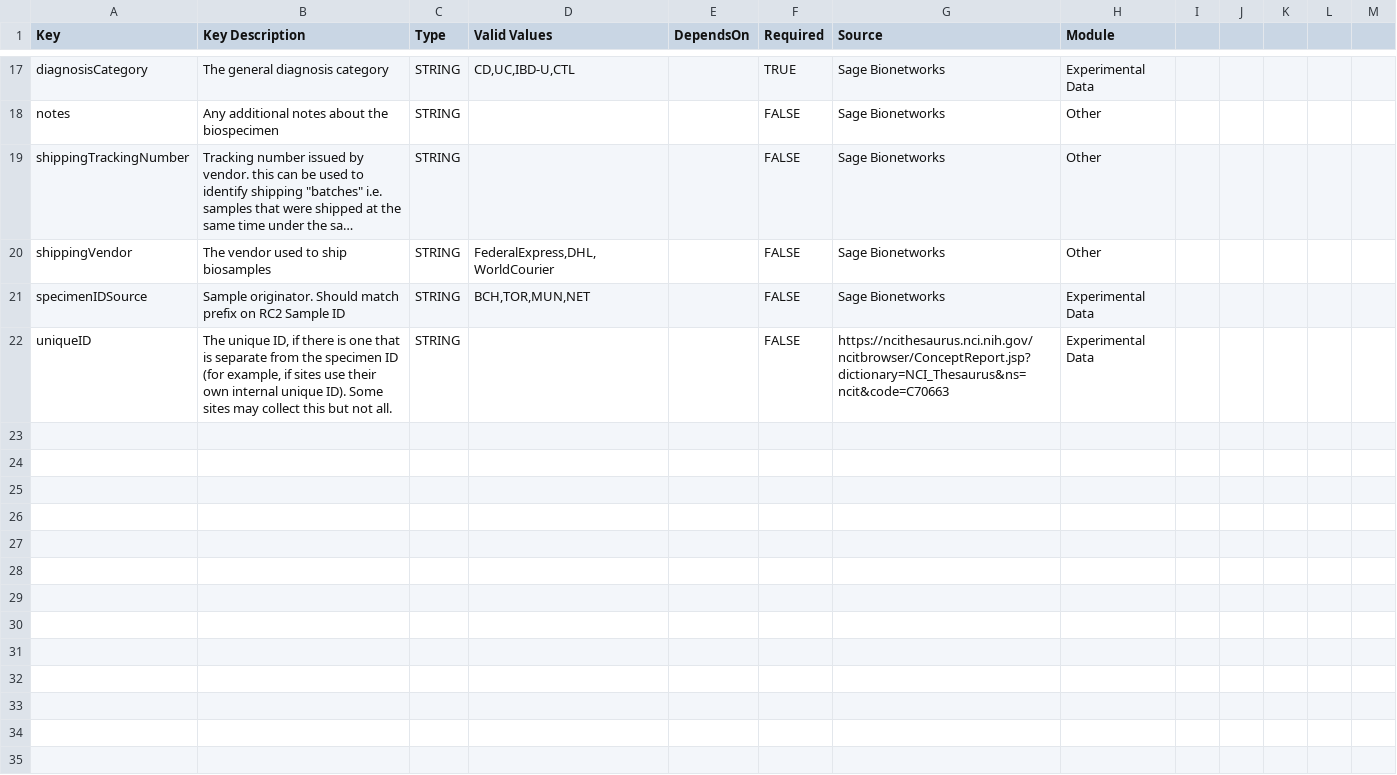
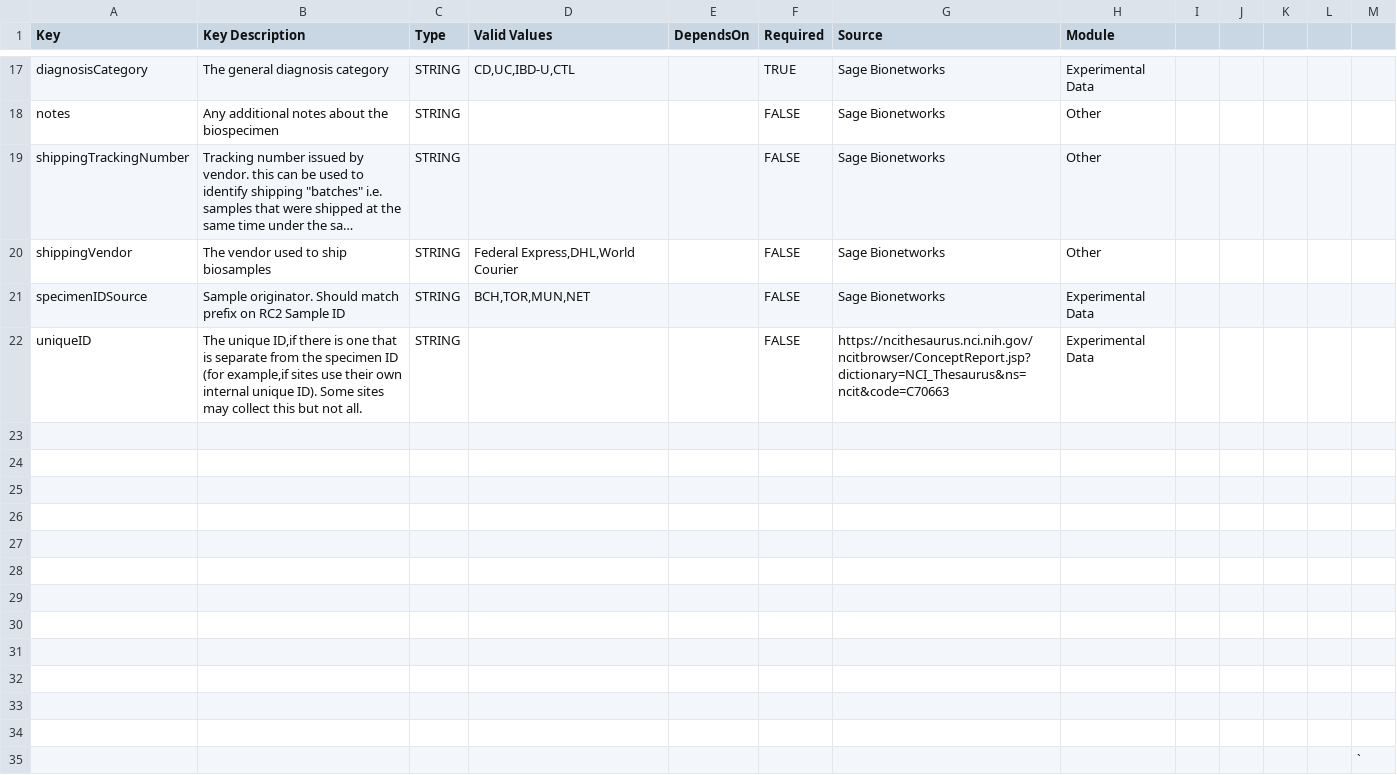
Before and after one commit to eliteportal/data-dictionary, a CSV file: _data/BiospecimenMetadataTemplate.csv, drawn as a sheet; only a part is shown, gaps mark what is left out; long unchanged cells end in …; the diff covers the shown part only; the diff names each change by its address in the sheet, - before the commit and + after, or states it on an @@ line.

```diff
--- a/_data/BiospecimenMetadataTemplate.csv
+++ b/_data/BiospecimenMetadataTemplate.csv
-D20 (Valid Values): FederalExpress,DHL,WorldCourier
+D20 (Valid Values): Federal Express,DHL,World Courier
-B22 (Key Description): The unique ID, if there is one that is separate from the specimen ID (for example, if sites use…
+B22 (Key Description): The unique ID,if there is one that is separate from the specimen ID (for example,if sites use…
+row 23: (empty)
+row 24: (empty)
+row 25: (empty)
+row 26: (empty)
+row 27: (empty)
+row 28: (empty)
+row 29: (empty)
+row 30: (empty)
+row 31: (empty)
+row 32: (empty)
+row 33: (empty)
+row 34: (empty)
+row 35:  |  |  |  |  |  |  |  |  |  |  |  | `
```
Also changed, not shown: 5 edited cells elsewhere in this file, _data/ClinicalMetadataTemplate.csv, veoibd.data.model.csv, 53 other files.
